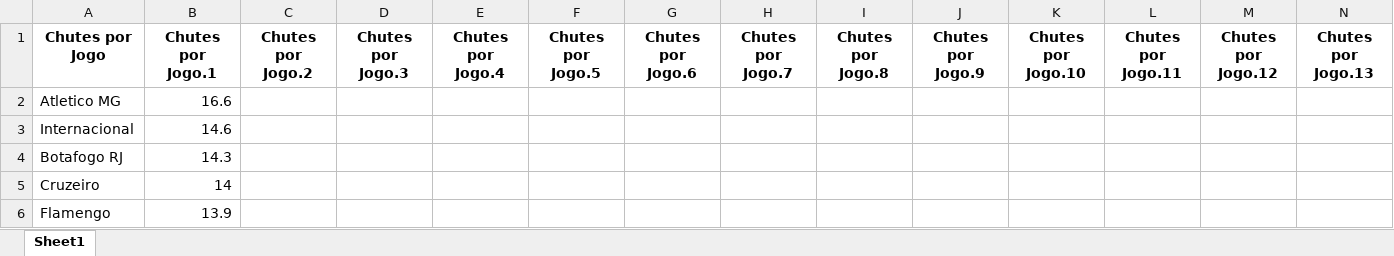
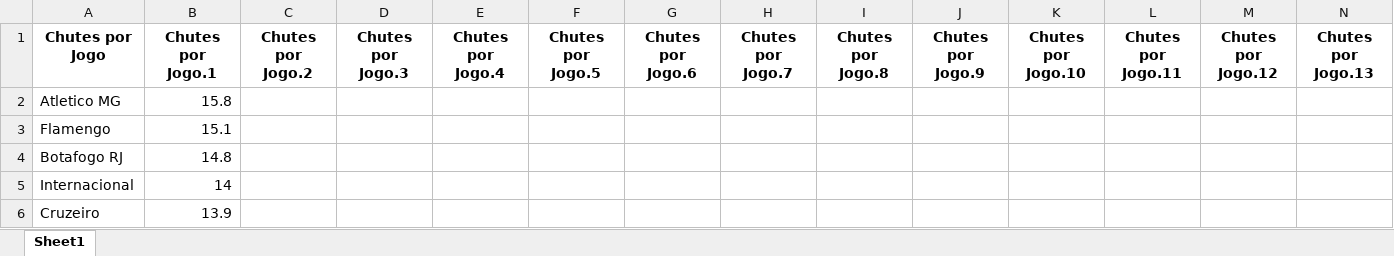
Before and after one commit to Wenes11/Projeto-FutScore-Analytics, an Excel workbook: data/finalizacoes.xlsx, sheet Sheet1, drawn as a sheet; only a part is shown; values as stored, in another font and other column widths than the file's, no borders; removed rows and columns are numbered as before the commit, all else as after; rows hold the shown columns only; the diff names each change by its address in the sheet, - before the commit and + after, or states it on an @@ line.

```diff
--- a/data/finalizacoes.xlsx (sheet Sheet1)
+++ b/data/finalizacoes.xlsx (sheet Sheet1)
-B2: 16.6
+B2: 15.8
-row 3: Internacional | 14.6
+row 3: Flamengo | 15.1
-B4: 14.3
+B4: 14.8
+row 5: Internacional | 14
-B6: 14
+B6: 13.9
-row 6: Flamengo | 13.9
```
Also changed, not shown: data/Dados_Brasileirao.xlsx, data/artilheiros.xlsx, 11 other files.
